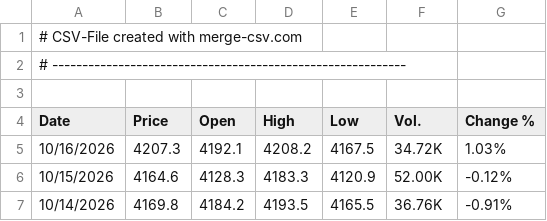
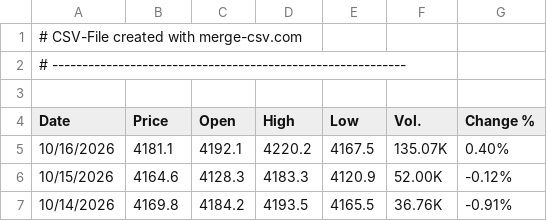
Before and after one commit to alagarsamy-m/GoldSense, a CSV file: dataset/Gold Rate.csv, drawn as a sheet; only a part is shown.

```diff
--- a/dataset/Gold Rate.csv
+++ b/dataset/Gold Rate.csv
@@ -4,3 +4,3 @@
 "Date","Price","Open","High","Low","Vol.","Change %"
-"10/16/2026","4207.3","4192.1","4208.2","4167.5","34.72K","1.03%"
+"10/16/2026","4181.1","4192.1","4220.2","4167.5","135.07K","0.40%"
 "10/15/2026","4164.6","4128.3","4183.3","4120.9","52.00K","-0.12%"
```
Also changed, not shown: dataset/USD-INR.csv, dataset/prediction_logs.csv, 9 other files.
